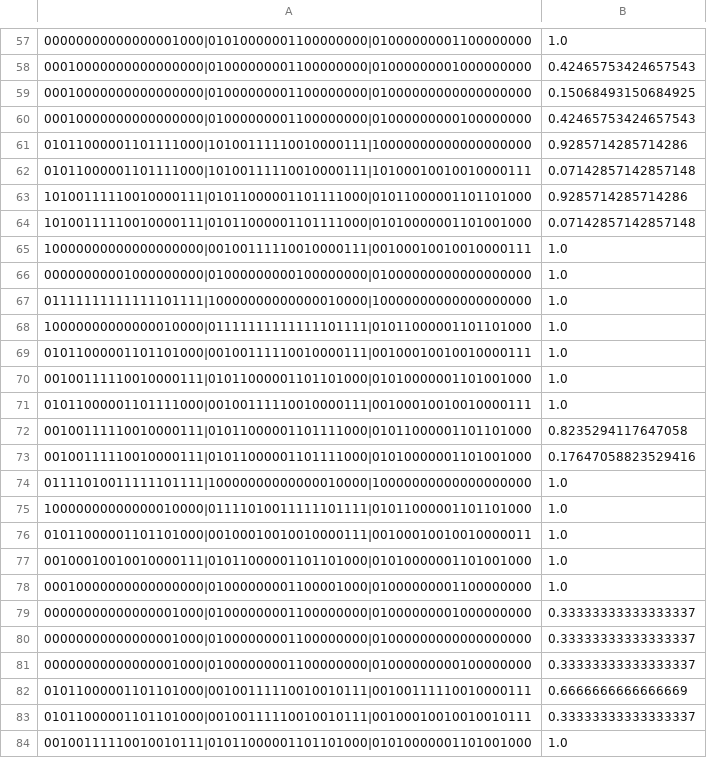
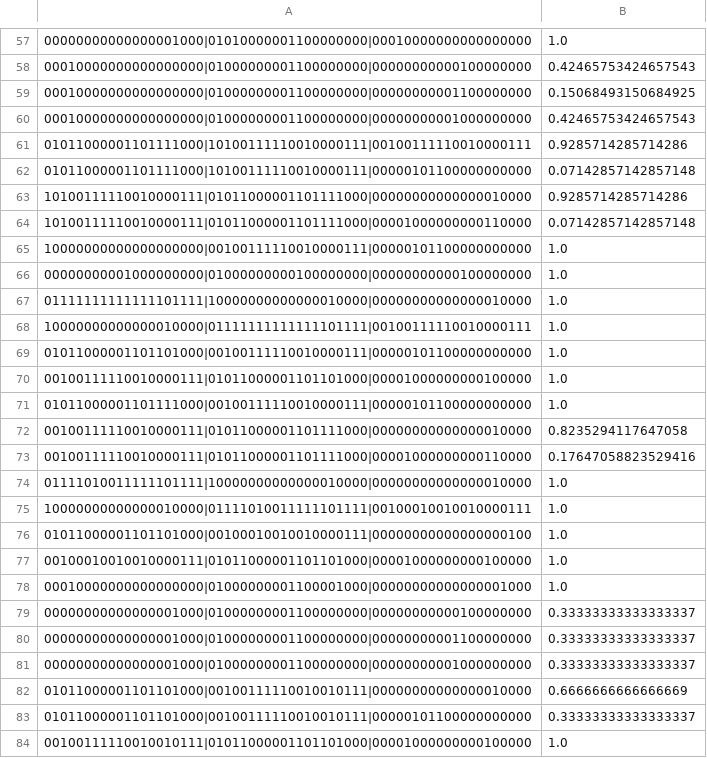
Before and after one commit to mdkarcher/vbsupertree, a CSV file: data/dendropy_sims/Erick_tc20_sl200_sbn.csv, drawn as a sheet; only a part is shown, gaps mark what is left out; the diff covers the shown part only.

```diff
--- a/data/dendropy_sims/Erick_tc20_sl200_sbn.csv
+++ b/data/dendropy_sims/Erick_tc20_sl200_sbn.csv
@@ -57,28 +57,28 @@
-00000000000000001000|01010000001100000000|01000000001100000000, 1.0
-00010000000000000000|01000000001100000000|01000000001000000000, 0.42465753424657543
-00010000000000000000|01000000001100000000|01000000000000000000, 0.15068493150684925
-00010000000000000000|01000000001100000000|01000000000100000000, 0.42465753424657543
-01011000001101111000|10100111110010000111|10000000000000000000, 0.9285714285714286
-01011000001101111000|10100111110010000111|10100010010010000111, 0.07142857142857148
-10100111110010000111|01011000001101111000|01011000001101101000, 0.9285714285714286
-10100111110010000111|01011000001101111000|01010000001101001000, 0.07142857142857148
-10000000000000000000|00100111110010000111|00100010010010000111, 1.0
-00000000001000000000|01000000000100000000|01000000000000000000, 1.0
-01111111111111101111|10000000000000010000|10000000000000000000, 1.0
-10000000000000010000|01111111111111101111|01011000001101101000, 1.0
-01011000001101101000|00100111110010000111|00100010010010000111, 1.0
-00100111110010000111|01011000001101101000|01010000001101001000, 1.0
-01011000001101111000|00100111110010000111|00100010010010000111, 1.0
-00100111110010000111|01011000001101111000|01011000001101101000, 0.8235294117647058
-00100111110010000111|01011000001101111000|01010000001101001000, 0.17647058823529416
-01111010011111101111|10000000000000010000|10000000000000000000, 1.0
-10000000000000010000|01111010011111101111|01011000001101101000, 1.0
-01011000001101101000|00100010010010000111|00100010010010000011, 1.0
-00100010010010000111|01011000001101101000|01010000001101001000, 1.0
-00010000000000000000|01000000001100001000|01000000001100000000, 1.0
-00000000000000001000|01000000001100000000|01000000001000000000, 0.33333333333333337
-00000000000000001000|01000000001100000000|01000000000000000000, 0.33333333333333337
-00000000000000001000|01000000001100000000|01000000000100000000, 0.33333333333333337
-01011000001101101000|00100111110010010111|00100111110010000111, 0.6666666666666669
-01011000001101101000|00100111110010010111|00100010010010010111, 0.33333333333333337
-00100111110010010111|01011000001101101000|01010000001101001000, 1.0
+00000000000000001000|01010000001100000000|00010000000000000000, 1.0
+00010000000000000000|01000000001100000000|00000000000100000000, 0.42465753424657543
+00010000000000000000|01000000001100000000|00000000001100000000, 0.15068493150684925
+00010000000000000000|01000000001100000000|00000000001000000000, 0.42465753424657543
+01011000001101111000|10100111110010000111|00100111110010000111, 0.9285714285714286
+01011000001101111000|10100111110010000111|00000101100000000000, 0.07142857142857148
+10100111110010000111|01011000001101111000|00000000000000010000, 0.9285714285714286
+10100111110010000111|01011000001101111000|00001000000000110000, 0.07142857142857148
+10000000000000000000|00100111110010000111|00000101100000000000, 1.0
+00000000001000000000|01000000000100000000|00000000000100000000, 1.0
+01111111111111101111|10000000000000010000|00000000000000010000, 1.0
+10000000000000010000|01111111111111101111|00100111110010000111, 1.0
+01011000001101101000|00100111110010000111|00000101100000000000, 1.0
+00100111110010000111|01011000001101101000|00001000000000100000, 1.0
+01011000001101111000|00100111110010000111|00000101100000000000, 1.0
+00100111110010000111|01011000001101111000|00000000000000010000, 0.8235294117647058
+00100111110010000111|01011000001101111000|00001000000000110000, 0.17647058823529416
+01111010011111101111|10000000000000010000|00000000000000010000, 1.0
+10000000000000010000|01111010011111101111|00100010010010000111, 1.0
+01011000001101101000|00100010010010000111|00000000000000000100, 1.0
+00100010010010000111|01011000001101101000|00001000000000100000, 1.0
+00010000000000000000|01000000001100001000|00000000000000001000, 1.0
+00000000000000001000|01000000001100000000|00000000000100000000, 0.33333333333333337
+00000000000000001000|01000000001100000000|00000000001100000000, 0.33333333333333337
+00000000000000001000|01000000001100000000|00000000001000000000, 0.33333333333333337
+01011000001101101000|00100111110010010111|00000000000000010000, 0.6666666666666669
+01011000001101101000|00100111110010010111|00000101100000000000, 0.33333333333333337
+00100111110010010111|01011000001101101000|00001000000000100000, 1.0
```
Also changed, not shown: 117 edited cells elsewhere in this file, 1 other file.
